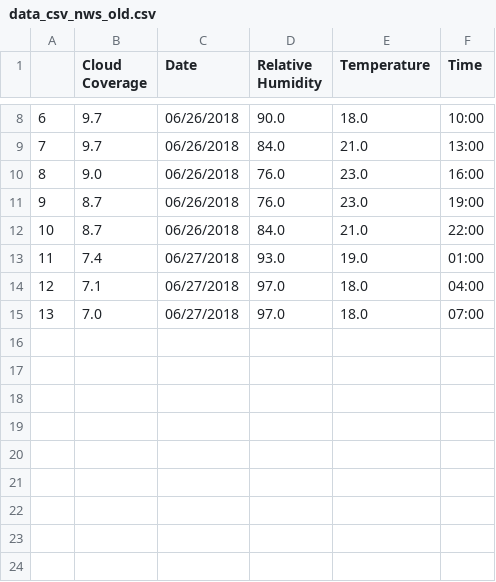
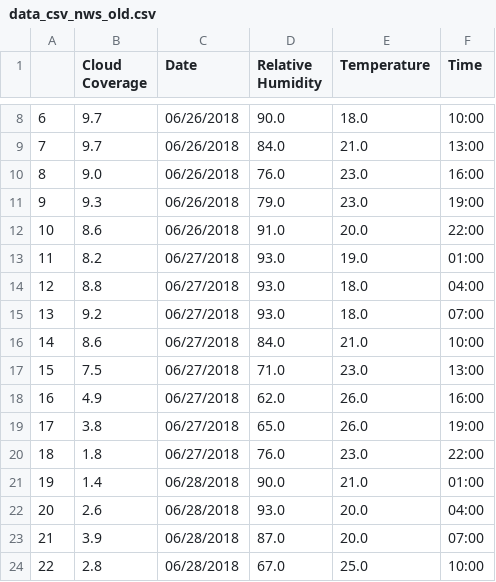
Before and after one commit to aFunnyUsername/Solar-Predictor, a CSV file: data_csv_nws_old.csv, drawn as a sheet; only a part is shown, gaps mark what is left out.

```diff
--- a/data_csv_nws_old.csv
+++ b/data_csv_nws_old.csv
@@ -10,6 +10,15 @@
 8,9.0,06/26/2018,76.0,23.0,16:00
-9,8.7,06/26/2018,76.0,23.0,19:00
-10,8.7,06/26/2018,84.0,21.0,22:00
-11,7.4,06/27/2018,93.0,19.0,01:00
-12,7.1,06/27/2018,97.0,18.0,04:00
-13,7.0,06/27/2018,97.0,18.0,07:00
+9,9.3,06/26/2018,79.0,23.0,19:00
+10,8.6,06/26/2018,91.0,20.0,22:00
+11,8.2,06/27/2018,93.0,19.0,01:00
+12,8.8,06/27/2018,93.0,18.0,04:00
+13,9.2,06/27/2018,93.0,18.0,07:00
+14,8.6,06/27/2018,84.0,21.0,10:00
+15,7.5,06/27/2018,71.0,23.0,13:00
+16,4.9,06/27/2018,62.0,26.0,16:00
+17,3.8,06/27/2018,65.0,26.0,19:00
+18,1.8,06/27/2018,76.0,23.0,22:00
+19,1.4,06/28/2018,90.0,21.0,01:00
+20,2.6,06/28/2018,93.0,20.0,04:00
+21,3.9,06/28/2018,87.0,20.0,07:00
+22,2.8,06/28/2018,67.0,25.0,10:00
```
Also changed, not shown: 14 other files.
